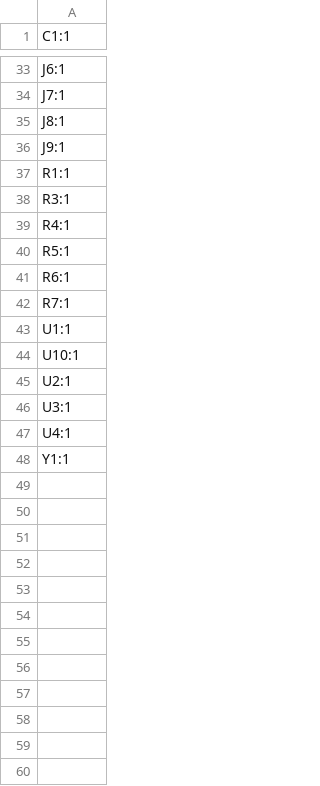
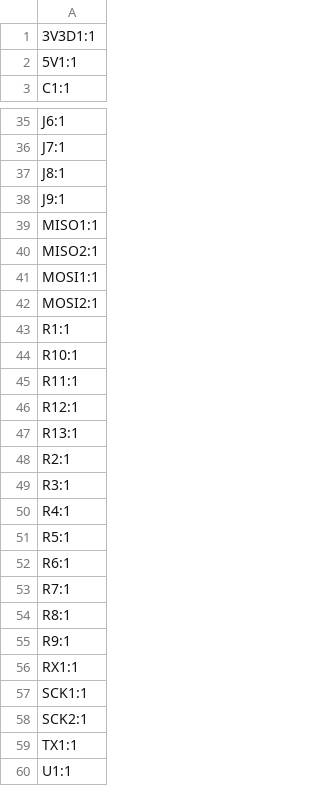
Before and after one commit to waterloo-rocketry/payload-accelerometer-, a CSV file: Vibration_Board/production/designators.csv, drawn as a sheet; only a part is shown, gaps mark what is left out; the shorter side is filled out with more unchanged rows; the diff names each change by its address in the sheet, - before the commit and + after, or states it on an @@ line.

```diff
--- a/Vibration_Board/production/designators.csv
+++ b/Vibration_Board/production/designators.csv
+row 1: 3V3D1:1
+row 2: 5V1:1
+row 39: MISO1:1
+row 40: MISO2:1
+row 41: MOSI1:1
+row 42: MOSI2:1
+row 44: R10:1
+row 45: R11:1
+row 46: R12:1
+row 47: R13:1
+row 48: R2:1
+row 54: R8:1
+row 55: R9:1
+row 56: RX1:1
+row 57: SCK1:1
+row 58: SCK2:1
+row 59: TX1:1
```
Also changed, not shown: Vibration_Board/production/bom.csv, Vibration_Board/production/positions.csv, 28 other files.
